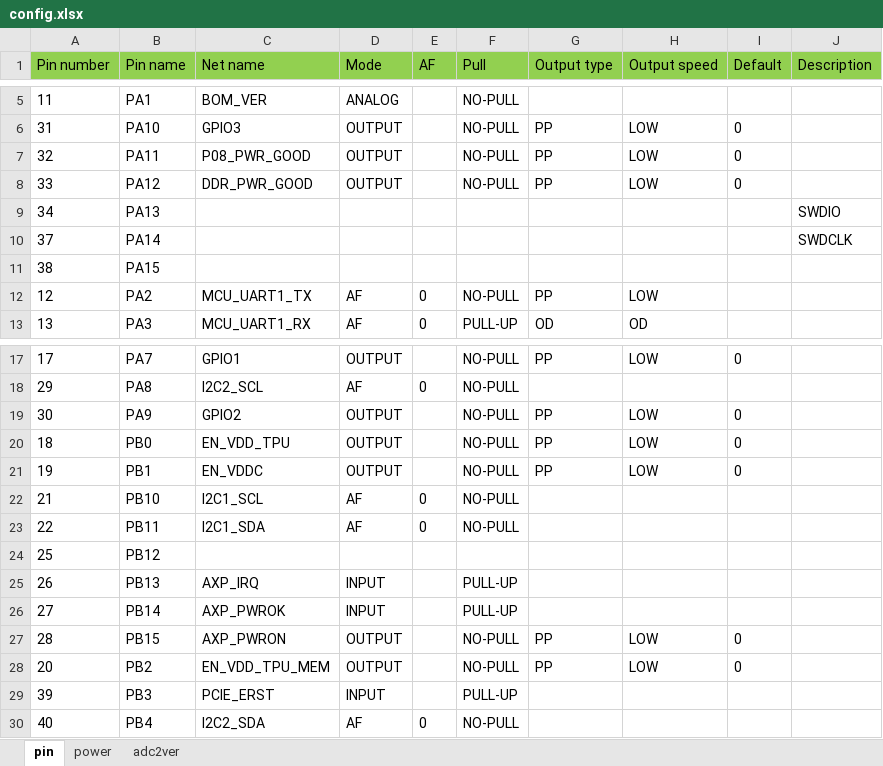
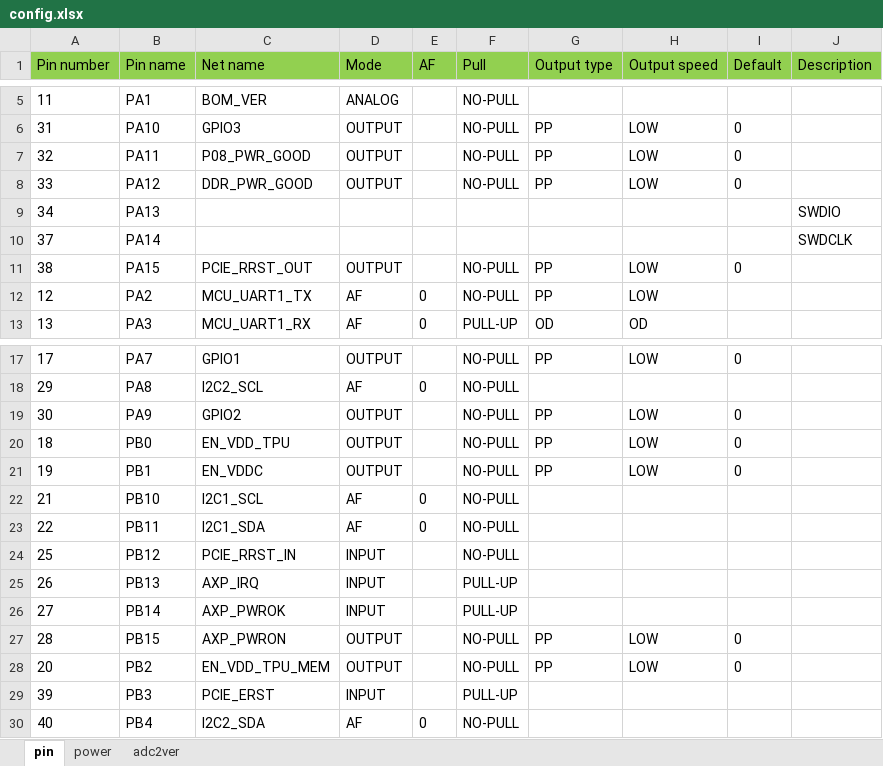
Before and after one commit to sophgo/mcu, an Excel workbook: SM5G/config.xlsx, sheet pin, drawn as a sheet; only a part is shown, gaps mark what is left out; values as stored, in another font and other column widths than the file's, no borders; the diff names each change by its address in the sheet, - before the commit and + after, or states it on an @@ line.

```diff
--- a/SM5G/config.xlsx (sheet pin)
+++ b/SM5G/config.xlsx (sheet pin)
-C11 (Net name): (empty)
+C11 (Net name): PCIE_RRST_OUT
-D11 (Mode): (empty)
+D11 (Mode): OUTPUT
-F11 (Pull): (empty)
+F11 (Pull): NO-PULL
-G11 (Output type): (empty)
+G11 (Output type): PP
-H11 (Output speed): (empty)
+H11 (Output speed): LOW
-I11 (Default): (empty)
+I11 (Default): 0
-C24 (Net name): (empty)
+C24 (Net name): PCIE_RRST_IN
-D24 (Mode): (empty)
+D24 (Mode): INPUT
-F24 (Pull): (empty)
+F24 (Pull): NO-PULL
```
Also changed, not shown: sheet power, 12 other files.
